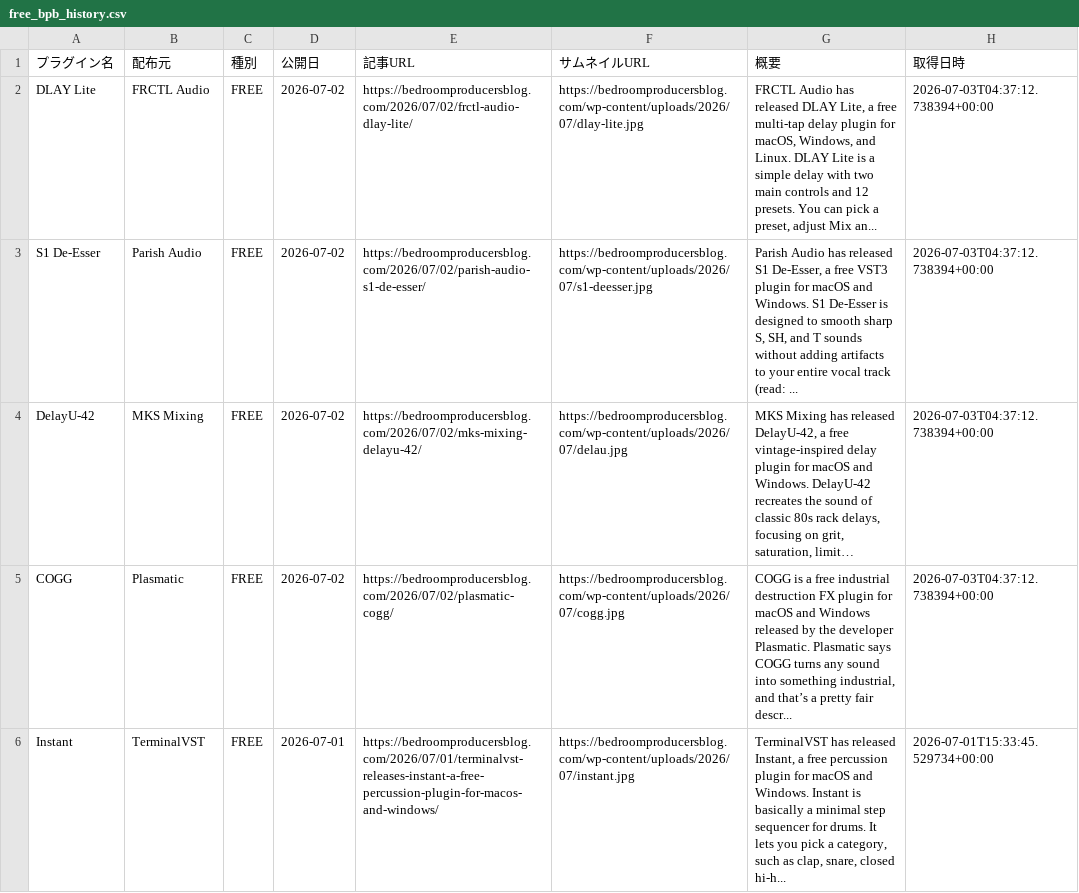
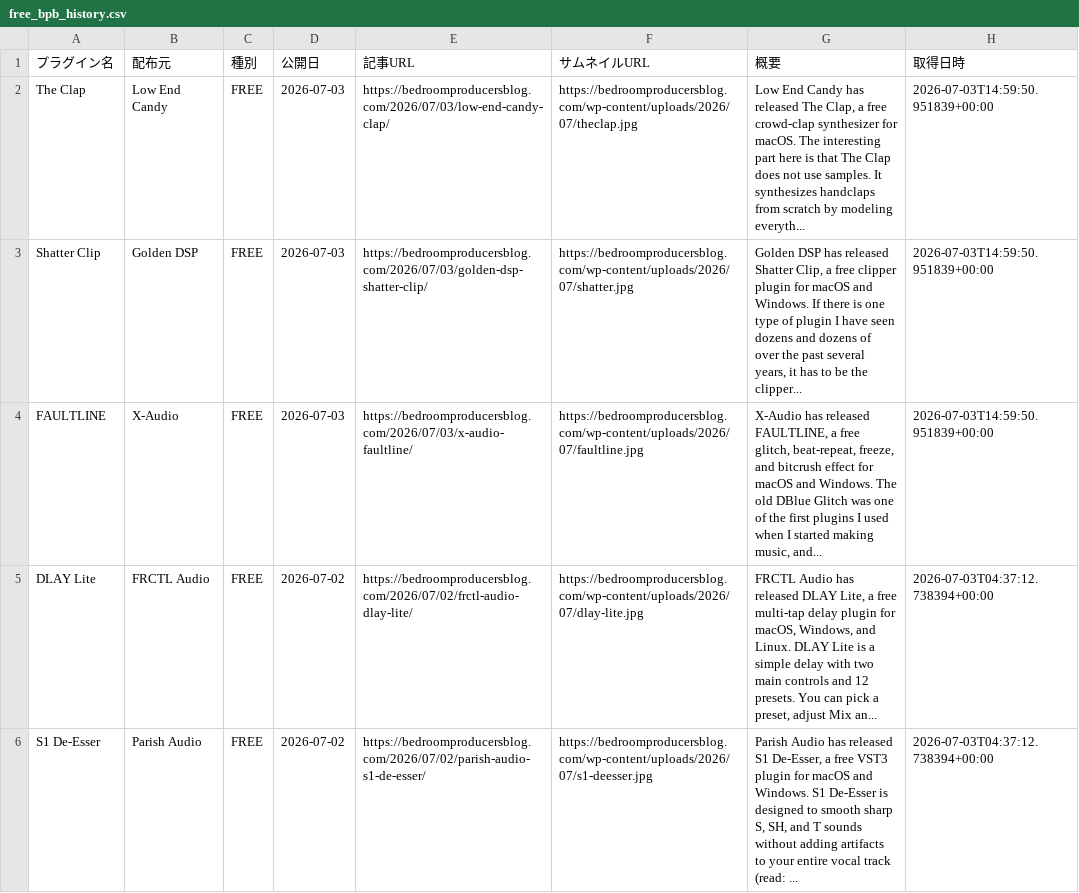
Before and after one commit to Plugin-Tsushin/plugin-boutique-scraper, a CSV file: output/free_bpb_history.csv, drawn as a sheet; only a part is shown; the shorter side is filled out with more unchanged rows; long unchanged cells end in …; the diff names each change by its address in the sheet, - before the commit and + after, or states it on an @@ line.

```diff
--- a/output/free_bpb_history.csv
+++ b/output/free_bpb_history.csv
+row 2: The Clap | Low End Candy | FREE | 2026-07-03 | https://bedroomproducersblog.com/2026/07/03/low-end-candy-clap/ | https://bedroomproducersblog.com/wp-content/uploads/2026/07/theclap.jpg | Low End Candy has released The Clap, a free crowd-clap synthesizer for macOS. The interesting part here is that The Clap does not use samples. It synthesizes handclaps from scratch by modeling everyth... | 2026-07-03T14:59:50.951839+00:00
+row 3: Shatter Clip | Golden DSP | FREE | 2026-07-03 | https://bedroomproducersblog.com/2026/07/03/golden-dsp-shatter-clip/ | https://bedroomproducersblog.com/wp-content/uploads/2026/07/shatter.jpg | Golden DSP has released Shatter Clip, a free clipper plugin for macOS and Windows. If there is one type of plugin I have seen dozens and dozens of over the past several years, it has to be the clipper... | 2026-07-03T14:59:50.951839+00:00
+row 4: FAULTLINE | X-Audio | FREE | 2026-07-03 | https://bedroomproducersblog.com/2026/07/03/x-audio-faultline/ | https://bedroomproducersblog.com/wp-content/uploads/2026/07/faultline.jpg | X-Audio has released FAULTLINE, a free glitch, beat-repeat, freeze, and bitcrush effect for macOS and Windows. The old DBlue Glitch was one of the first plugins I used when I started making music, and... | 2026-07-03T14:59:50.951839+00:00
```
Also changed, not shown: output/free_bpb_latest.csv.
